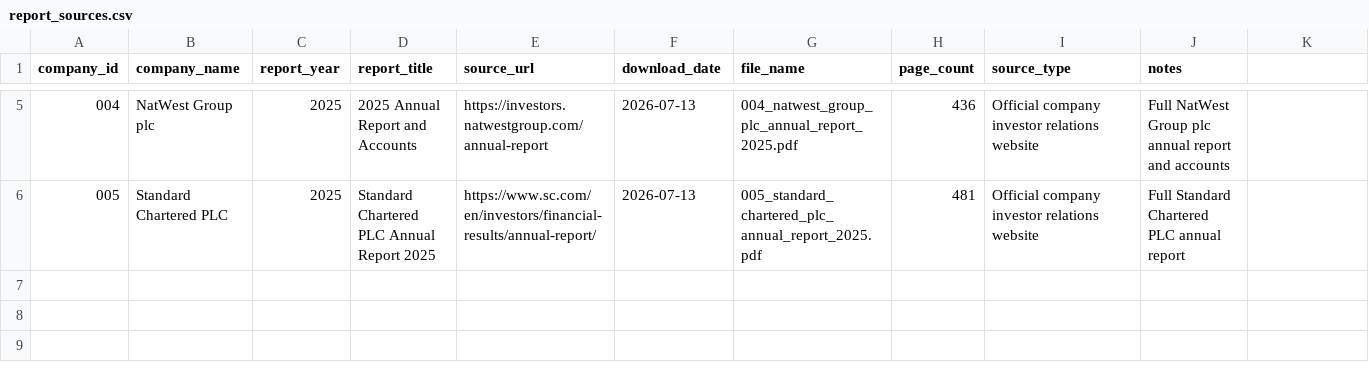
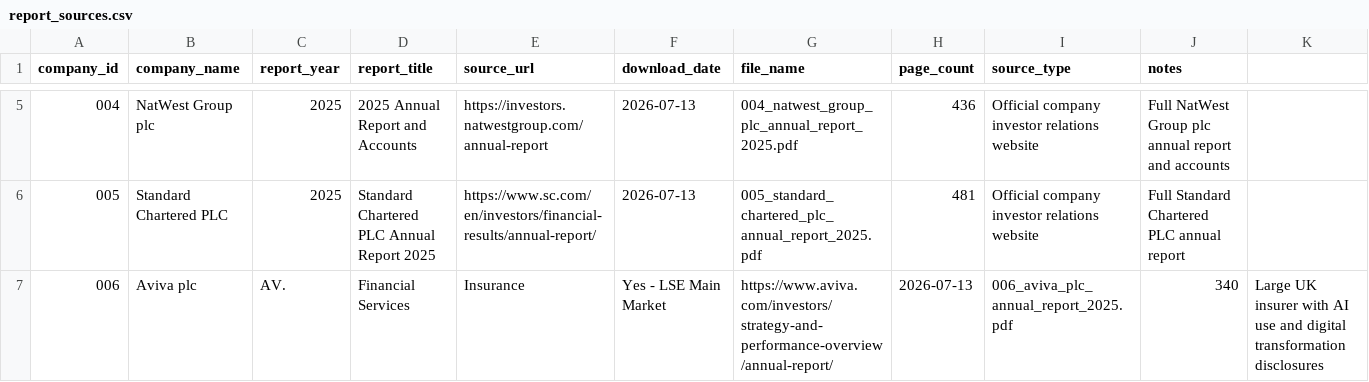
Before and after one commit to Nomso-1/ai-transparency-uk-firms, a CSV file: data/report_sources.csv, drawn as a sheet; only a part is shown, gaps mark what is left out; the diff names each change by its address in the sheet, - before the commit and + after, or states it on an @@ line.

Commit message:
Add Aviva plc annual report entry to CSV
Added new entry for Aviva plc's annual report with relevant details.

```diff
--- a/data/report_sources.csv
+++ b/data/report_sources.csv
+row 7: 006 | Aviva plc | AV. | Financial Services | Insurance | Yes - LSE Main Market | https://www.aviva.com/investors/strategy-and-performance-overview/annual-report/ | 2026-07-13 | 006_aviva_plc_annual_report_2025.pdf | 340 | Large UK insurer with AI use and digital transformation disclosures
```
